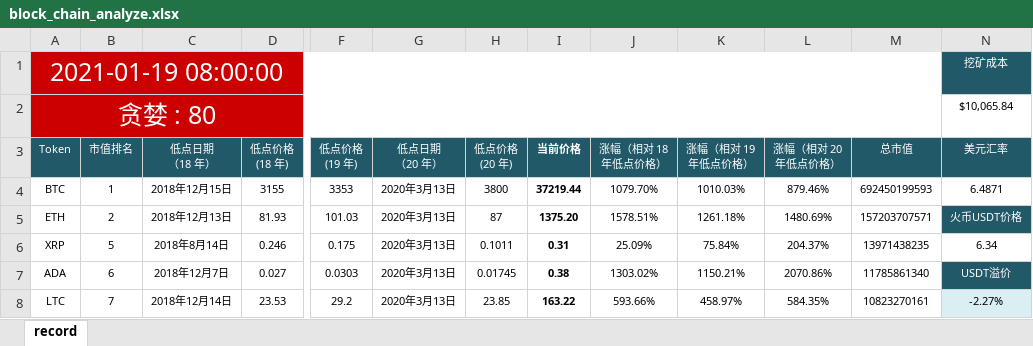
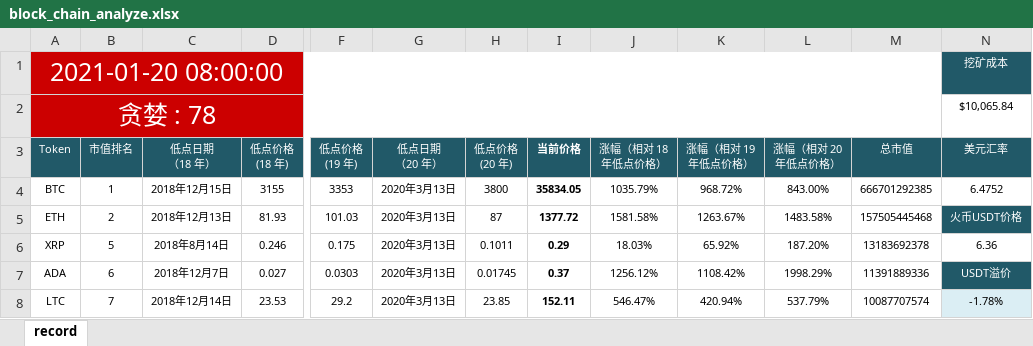
Before and after one commit to helloDolin/block_chain_analyze, an Excel workbook: block_chain_analyze.xlsx, sheet record, drawn as a sheet; only a part is shown, gaps mark what is left out; values as stored, in another font and other column widths than the file's, no borders; conditional formats not drawn; the diff covers the shown part only; the diff names each change by its address in the sheet, - before the commit and + after, or states it on an @@ line.

```diff
--- a/block_chain_analyze.xlsx (sheet record)
+++ b/block_chain_analyze.xlsx (sheet record)
-A1 (Token): 2021-01-19 08:00:00
+A1 (Token): 2021-01-20 08:00:00
-A2 (Token): 贪婪 : 80
+A2 (Token): 贪婪 : 78
-I4 (当前价格): 37219.44
+I4 (当前价格): 35834.05
-J4 (涨幅（相对 18 年低点价格）): 1079.70%
+J4 (涨幅（相对 18 年低点价格）): 1035.79%
-K4 (涨幅（相对 19 年低点价格）): 1010.03%
+K4 (涨幅（相对 19 年低点价格）): 968.72%
-L4 (涨幅（相对 20 年低点价格）): 879.46%
+L4 (涨幅（相对 20 年低点价格）): 843.00%
-M4 (总市值): 692450199593
+M4 (总市值): 666701292385
-N4 (美元汇率): 6.4871
+N4 (美元汇率): 6.4752
-I5 (当前价格): 1375.20
+I5 (当前价格): 1377.72
-J5 (涨幅（相对 18 年低点价格）): 1578.51%
+J5 (涨幅（相对 18 年低点价格）): 1581.58%
-K5 (涨幅（相对 19 年低点价格）): 1261.18%
+K5 (涨幅（相对 19 年低点价格）): 1263.67%
-L5 (涨幅（相对 20 年低点价格）): 1480.69%
+L5 (涨幅（相对 20 年低点价格）): 1483.58%
-M5 (总市值): 157203707571
+M5 (总市值): 157505445468
-I6 (当前价格): 0.31
+I6 (当前价格): 0.29
-J6 (涨幅（相对 18 年低点价格）): 25.09%
+J6 (涨幅（相对 18 年低点价格）): 18.03%
-K6 (涨幅（相对 19 年低点价格）): 75.84%
+K6 (涨幅（相对 19 年低点价格）): 65.92%
-L6 (涨幅（相对 20 年低点价格）): 204.37%
+L6 (涨幅（相对 20 年低点价格）): 187.20%
-M6 (总市值): 13971438235
+M6 (总市值): 13183692378
-N6 (美元汇率): 6.34
+N6 (美元汇率): 6.36
-I7 (当前价格): 0.38
+I7 (当前价格): 0.37
-J7 (涨幅（相对 18 年低点价格）): 1303.02%
+J7 (涨幅（相对 18 年低点价格）): 1256.12%
-K7 (涨幅（相对 19 年低点价格）): 1150.21%
+K7 (涨幅（相对 19 年低点价格）): 1108.42%
-L7 (涨幅（相对 20 年低点价格）): 2070.86%
+L7 (涨幅（相对 20 年低点价格）): 1998.29%
-M7 (总市值): 11785861340
+M7 (总市值): 11391889336
-I8 (当前价格): 163.22
+I8 (当前价格): 152.11
-J8 (涨幅（相对 18 年低点价格）): 593.66%
+J8 (涨幅（相对 18 年低点价格）): 546.47%
-K8 (涨幅（相对 19 年低点价格）): 458.97%
+K8 (涨幅（相对 19 年低点价格）): 420.94%
-L8 (涨幅（相对 20 年低点价格）): 584.35%
+L8 (涨幅（相对 20 年低点价格）): 537.79%
-M8 (总市值): 10823270161
+M8 (总市值): 10087707574
-N8 (美元汇率): -2.27%
+N8 (美元汇率): -1.78%
```
Also changed, not shown: 45 edited cells elsewhere in this sheet, 1 other file.
